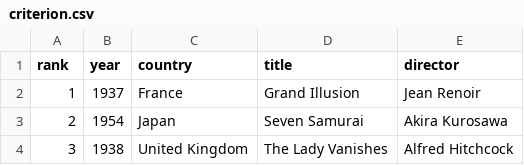
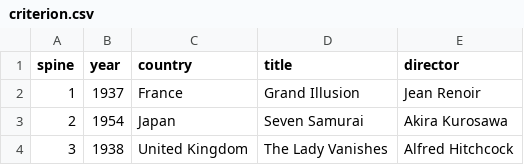
Before and after one commit to arrismo/criterioncollection, a CSV file: data-raw/criterion.csv, drawn as a sheet; only a part is shown; the diff names each change by its address in the sheet, - before the commit and + after, or states it on an @@ line.

```diff
--- a/data-raw/criterion.csv
+++ b/data-raw/criterion.csv
-A1: rank
+A1: spine
```
Also changed, not shown: 5 other files.
